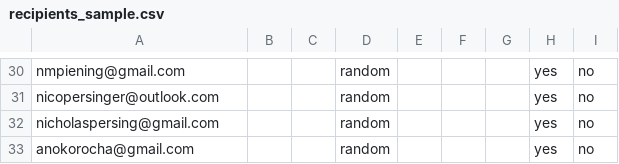
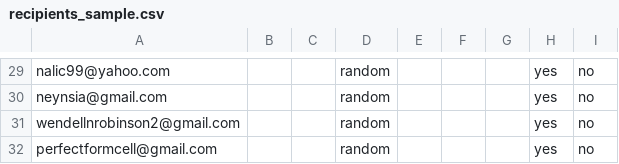
Before and after one commit to Shinyinight/proton_playwright_ui_mailer, a CSV file: recipients_sample.csv, drawn as a sheet; only a part is shown, gaps mark what is left out; addresses are those after the commit; the diff covers the shown part only; the diff names each change by its address in the sheet, - before the commit and + after, or states it on an @@ line.

```diff
--- a/recipients_sample.csv
+++ b/recipients_sample.csv
-A29: nmpiening@gmail.com
+A29: nalic99@yahoo.com
-A30: nicopersinger@outlook.com
+A30: neynsia@gmail.com
-A31: nicholaspersing@gmail.com
+A31: wendellnrobinson2@gmail.com
-A32: anokorocha@gmail.com
+A32: perfectformcell@gmail.com
```
Also changed, not shown: 1 removed row and 27 edited cells elsewhere in this file.
